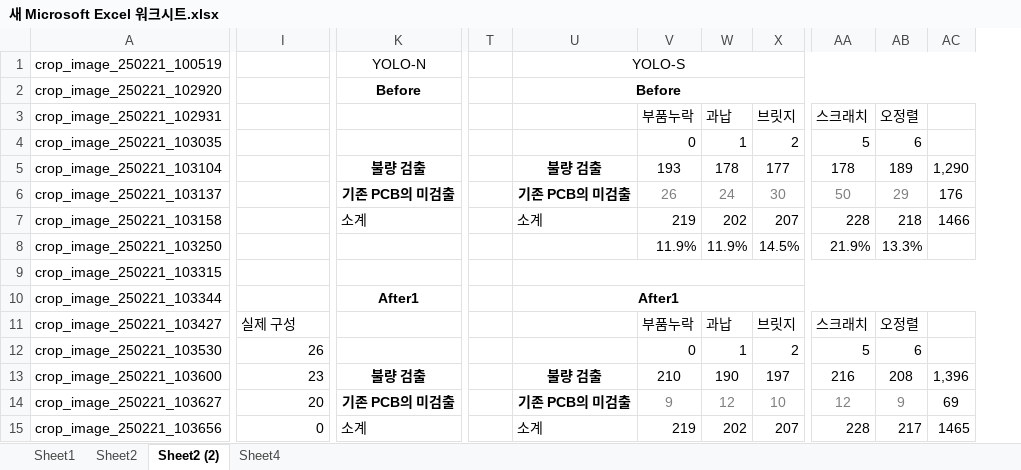
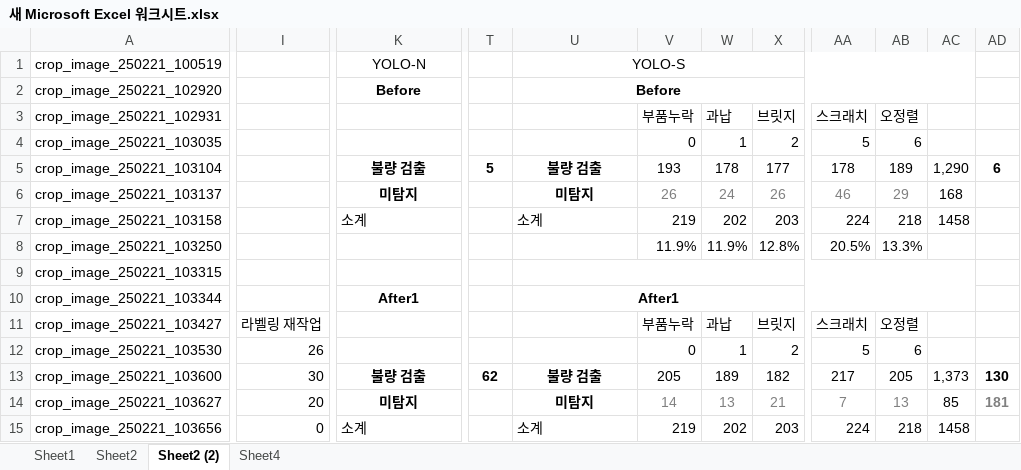
Before and after one commit to sakura09040904/Portfolio, an Excel workbook: 논문/20250324/새 Microsoft Excel 워크시트.xlsx, sheet Sheet2 (2), drawn as a sheet; only a part is shown, gaps mark what is left out; values as stored, in another font and other column widths than the file's, no borders; removed rows and columns are numbered as before the commit, all else as after; the diff covers the shown part only; the diff names each change by its address in the sheet, - before the commit and + after, or states it on an @@ line.

```diff
--- a/논문/20250324/새 Microsoft Excel 워크시트.xlsx (sheet Sheet2 (2))
+++ b/논문/20250324/새 Microsoft Excel 워크시트.xlsx (sheet Sheet2 (2))
-column T, empty
+column T, rows 5-13: 5 |  |  |  |  |  |  |  | 62
-column AC, rows 5-15: 1,290 | 176 | 1466 |  |  |  |  |  | 1,396 | 69 | 1465
+column AC, rows 5-15: 1,290 | 168 | 1458 |  |  |  |  |  | 1,373 | 85 | 1458
+column AD, rows 5-14: 6 |  |  |  |  |  |  |  | 130 | 181
-K6: 기존 PCB의 미검출
+K6: 미탐지
-U6: 기존 PCB의 미검출
+U6: 미탐지
-X6: 30
+X6: 26
-AA6: 50
+AA6: 46
-X7: 207
+X7: 203
-AA7: 228
+AA7: 224
-X8: 14.5%
+X8: 12.8%
-AA8: 21.9%
+AA8: 20.5%
-I11: 실제 구성
+I11: 라벨링 재작업
-I13: 23
+I13: 30
-V13: 210
+V13: 205
-W13: 190
+W13: 189
-X13: 197
+X13: 182
-AA13: 216
+AA13: 217
-AB13: 208
+AB13: 205
-K14: 기존 PCB의 미검출
+K14: 미탐지
-U14: 기존 PCB의 미검출
+U14: 미탐지
-V14: 9
+V14: 14
-W14: 12
+W14: 13
-X14: 10
+X14: 21
-AA14: 12
+AA14: 7
-AB14: 9
+AB14: 13
-X15: 207
+X15: 203
-AA15: 228
+AA15: 224
-AB15: 217
+AB15: 218
```
Also changed, not shown: 6 added rows, 6 removed rows, 165 edited cells and cell formats elsewhere in this sheet, 4 other files.
